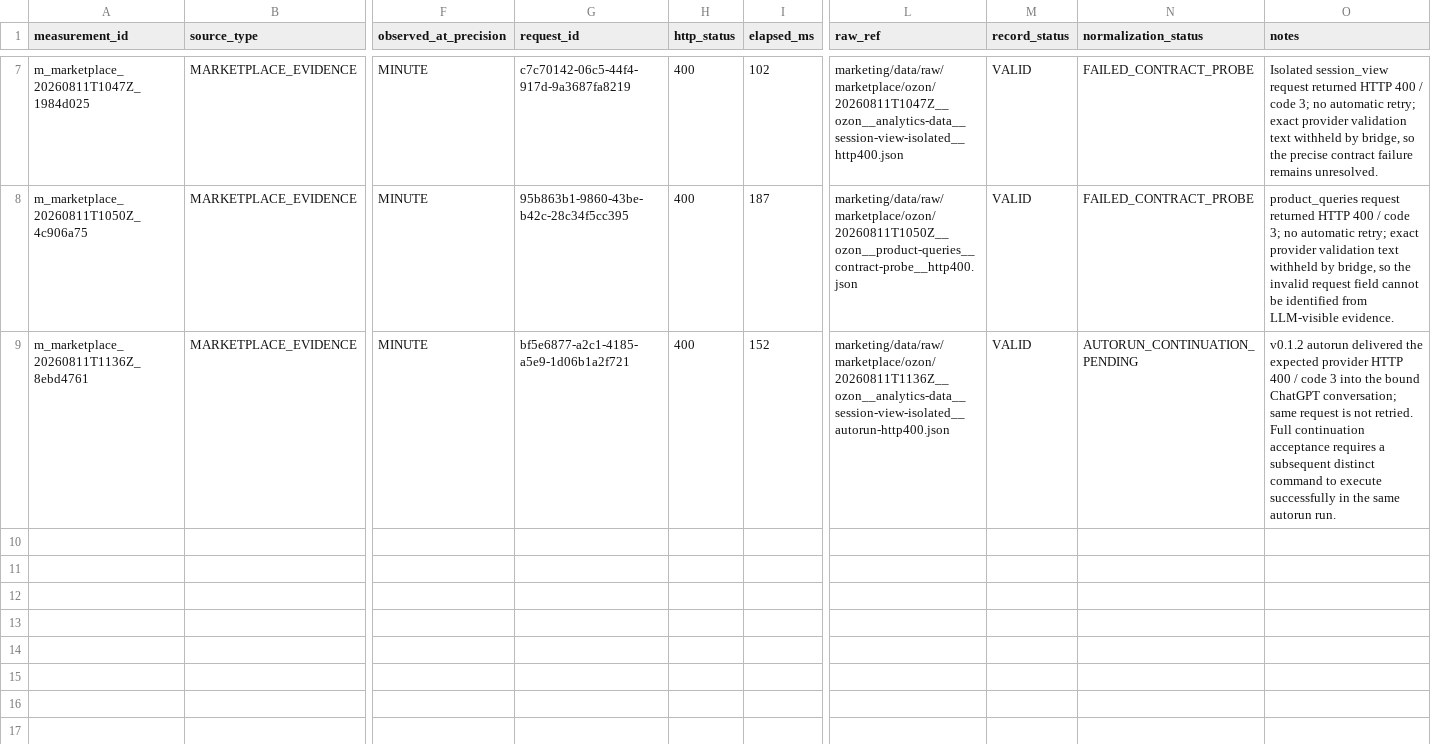
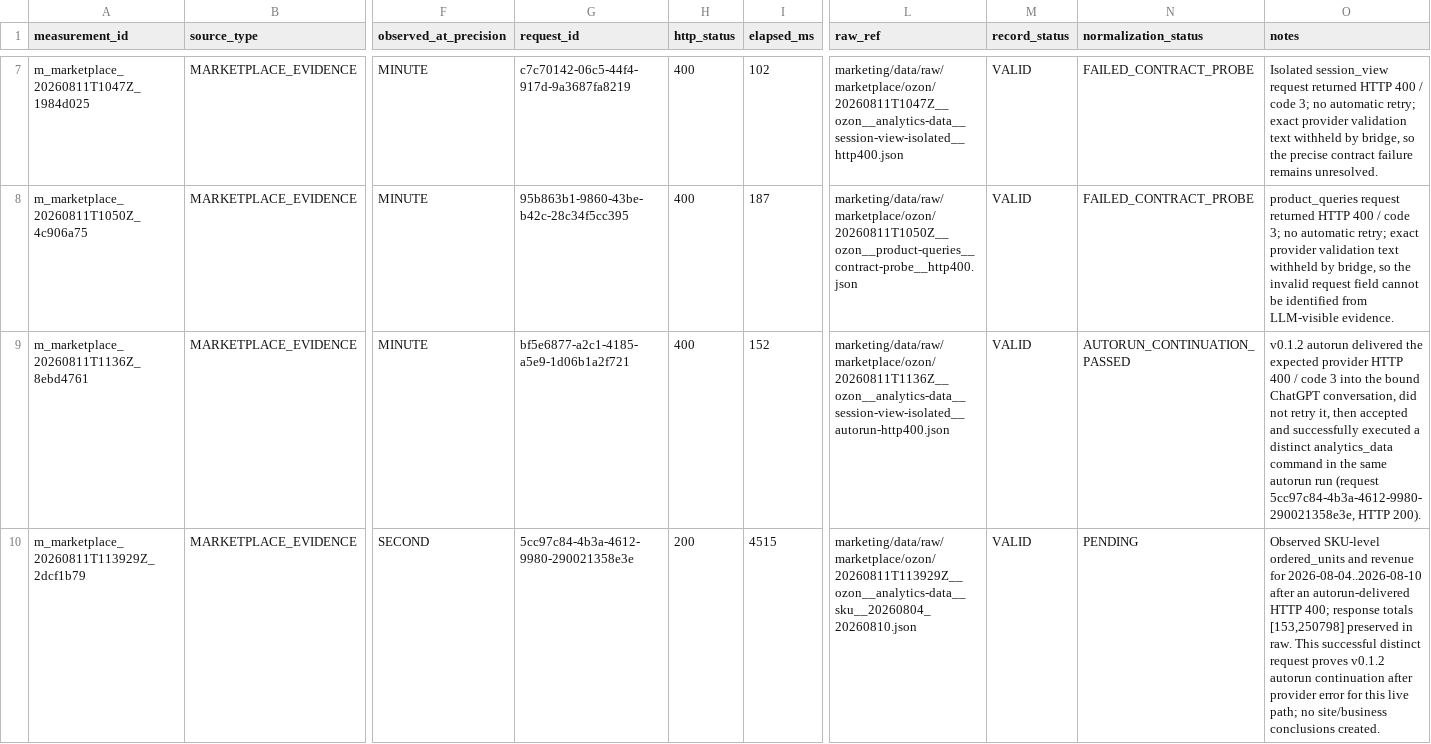
Before and after one commit to MaksimUnimax/blood_sand, a CSV file: marketing/data/registry/marketplace_measurements.csv, drawn as a sheet; only a part is shown, gaps mark what is left out; rows hold the shown columns only; the diff names each change by its address in the sheet, - before the commit and + after, or states it on an @@ line.

Commit message:
data(ozon): record 7d analytics and autorun recovery acceptance

```diff
--- a/marketing/data/registry/marketplace_measurements.csv
+++ b/marketing/data/registry/marketplace_measurements.csv
-N9 (normalization_status): AUTORUN_CONTINUATION_PENDING
+N9 (normalization_status): AUTORUN_CONTINUATION_PASSED
-O9 (notes): …bound ChatGPT conversation; same request is not retried. Full continuation acceptance requires a subsequent distinct command to execute successfully in the same autorun run.
+O9 (notes): …bound ChatGPT conversation, did not retry it, then accepted and successfully executed a distinct analytics_data command in the same autorun run (request 5cc97c84-4b3a-4612-9980-290021358e3e, HTTP 200).
+row 10: m_marketplace_20260811T113929Z_2dcf1b79 | MARKETPLACE_EVIDENCE | SECOND | 5cc97c84-4b3a-4612-9980-290021358e3e | 200 | 4515 | marketing/data/raw/marketplace/ozon/20260811T113929Z__ozon__analytics-data__sku__20260804_20260810.json | VALID | PENDING | Observed SKU-level ordered_units and revenue for 2026-08-04..2026-08-10 after an autorun-delivered HTTP 400; response totals [153,250798] preserved in raw. This successful distinct request proves v0.1.2 autorun continuation after provider error for this live path; no site/business conclusions created.
```
